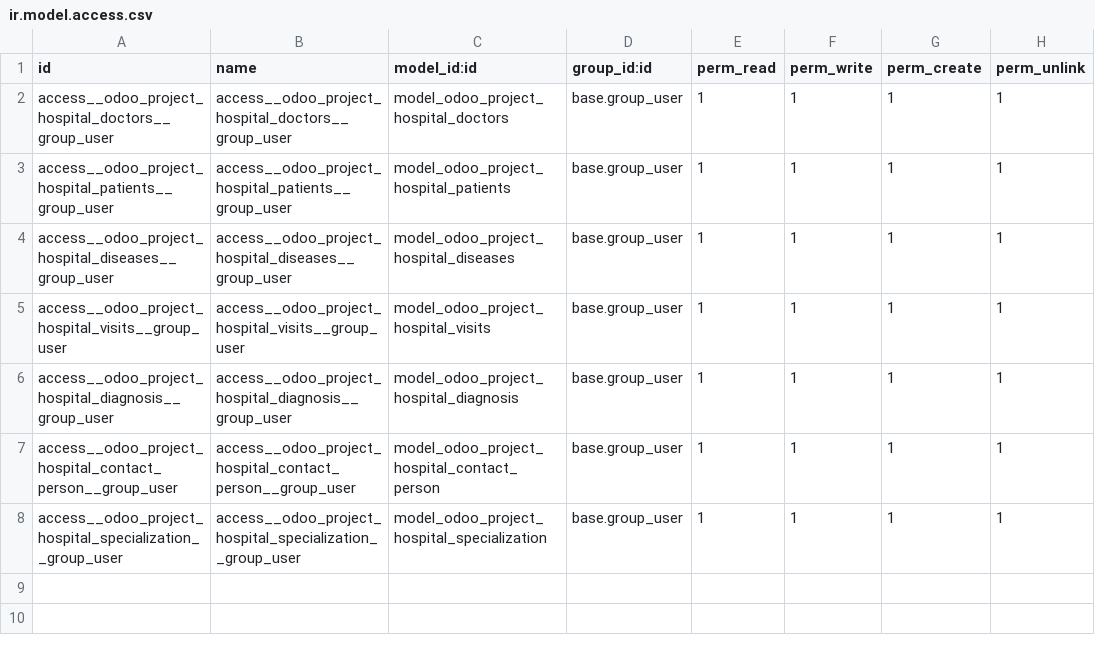
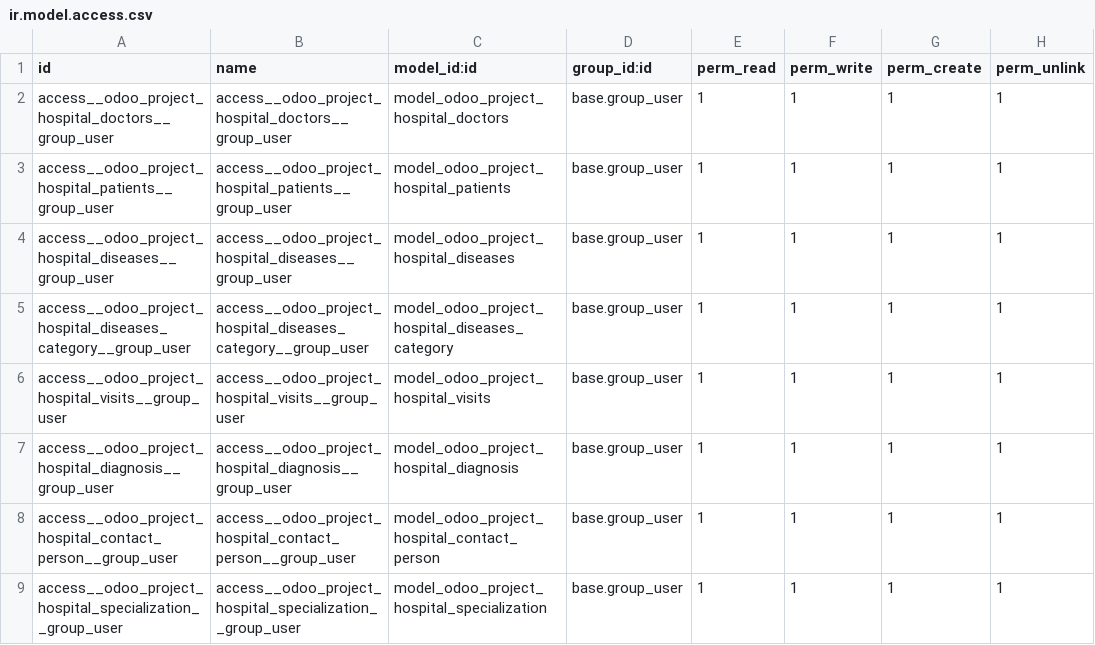
Before and after one commit to IgorSoftex/odoo_project, a CSV file: odoo_project_hr_hospital/security/ir.model.access.csv, drawn as a sheet; the diff names each change by its address in the sheet, - before the commit and + after, or states it on an @@ line.

```diff
--- a/odoo_project_hr_hospital/security/ir.model.access.csv
+++ b/odoo_project_hr_hospital/security/ir.model.access.csv
+row 5: access__odoo_project_hospital_diseases_category__group_user | access__odoo_project_hospital_diseases_category__group_user | model_odoo_project_hospital_diseases_category | base.group_user | 1 | 1 | 1 | 1
```
Also changed, not shown: 6 other files.
